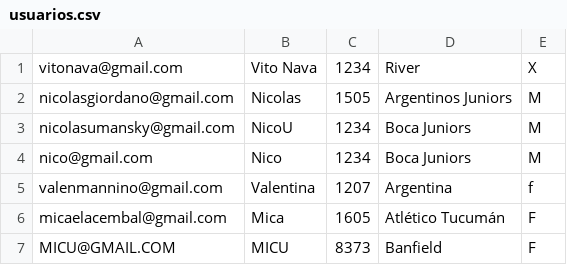
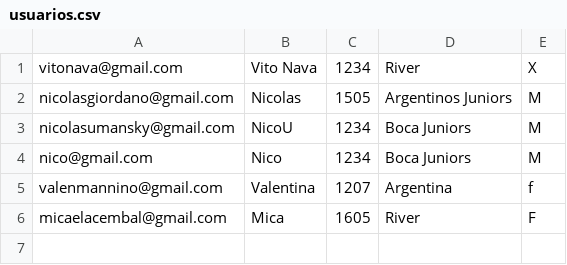
Before and after one commit to NicoUmansky/Programacion1ProyectoUADE, a CSV file: Files/usuarios.csv, drawn as a sheet.

```diff
--- a/Files/usuarios.csv
+++ b/Files/usuarios.csv
@@ -5,3 +5,2 @@ nico@gmail.com;Nico;1234;Boca Juniors;M
 valenmannino@gmail.com;Valentina;1207;Argentina;f
-micaelacembal@gmail.com;Mica;1605;Atlético Tucumán;F
-MICU@GMAIL.COM;MICU;8373;Banfield;F
+micaelacembal@gmail.com;Mica;1605;River;F
```
Also changed, not shown: 2 other files.
